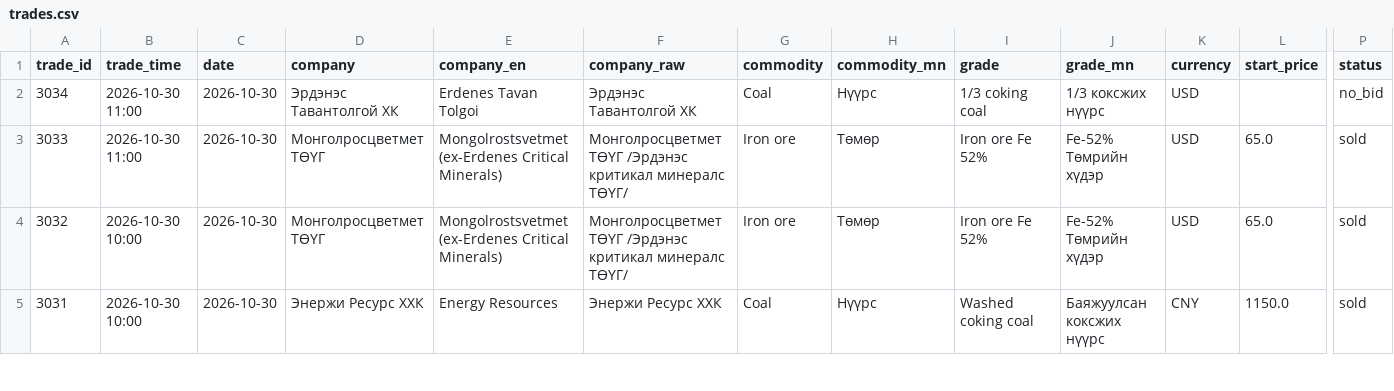
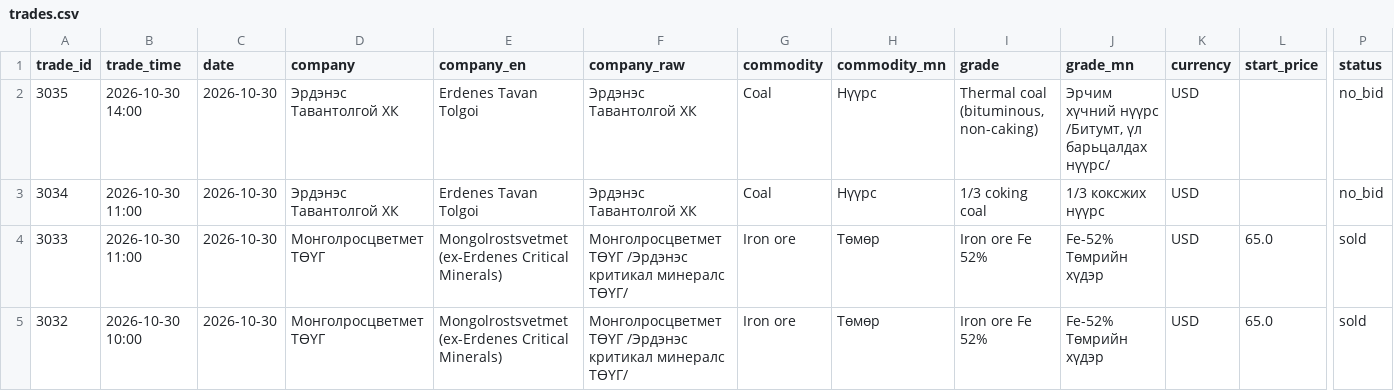
Before and after one commit to puje22/comex2026, a CSV file: data/trades.csv, drawn as a sheet; only a part is shown, gaps mark what is left out; the shorter side is filled out with more unchanged rows; rows hold the shown columns only; the diff names each change by its address in the sheet, - before the commit and + after, or states it on an @@ line.

```diff
--- a/data/trades.csv
+++ b/data/trades.csv
+row 2: 3035 | 2026-10-30 14:00 | 2026-10-30 | Эрдэнэс Тавантолгой ХК | Erdenes Tavan Tolgoi | Эрдэнэс Тавантолгой ХК | Coal | Нүүрс | Thermal coal (bituminous, non-caking) | Эрчим хүчний нүүрс /Битумт, үл барьцалдах нүүрс/ | USD |  | no_bid
```
Also changed, not shown: data/notices.csv.
